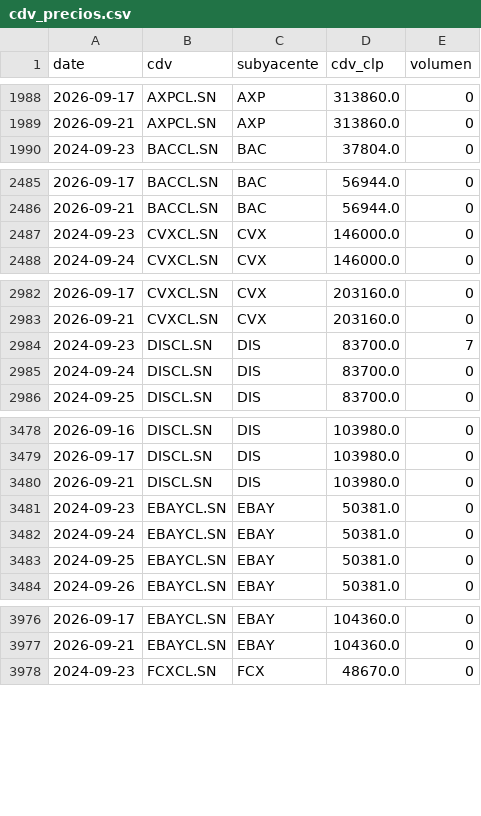
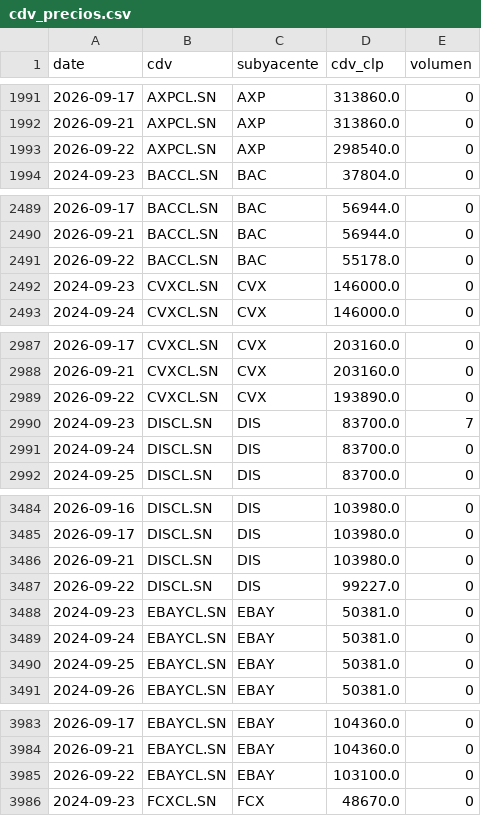
Before and after one commit to rodrigoaguirrediaz6644/alphadata-beta, a CSV file: data/cdv_precios.csv, drawn as a sheet; only a part is shown, gaps mark what is left out; the diff covers the shown part only; the diff names each change by its address in the sheet, - before the commit and + after, or states it on an @@ line.

```diff
--- a/data/cdv_precios.csv
+++ b/data/cdv_precios.csv
+row 1993: 2026-09-22 | AXPCL.SN | AXP | 298540.0 | 0
+row 2491: 2026-09-22 | BACCL.SN | BAC | 55178.0 | 0
+row 2989: 2026-09-22 | CVXCL.SN | CVX | 193890.0 | 0
+row 3487: 2026-09-22 | DISCL.SN | DIS | 99227.0 | 0
+row 3985: 2026-09-22 | EBAYCL.SN | EBAY | 103100.0 | 0
```
Also changed, not shown: 25 added rows and 2 edited cells elsewhere in this file, 2 other files.
